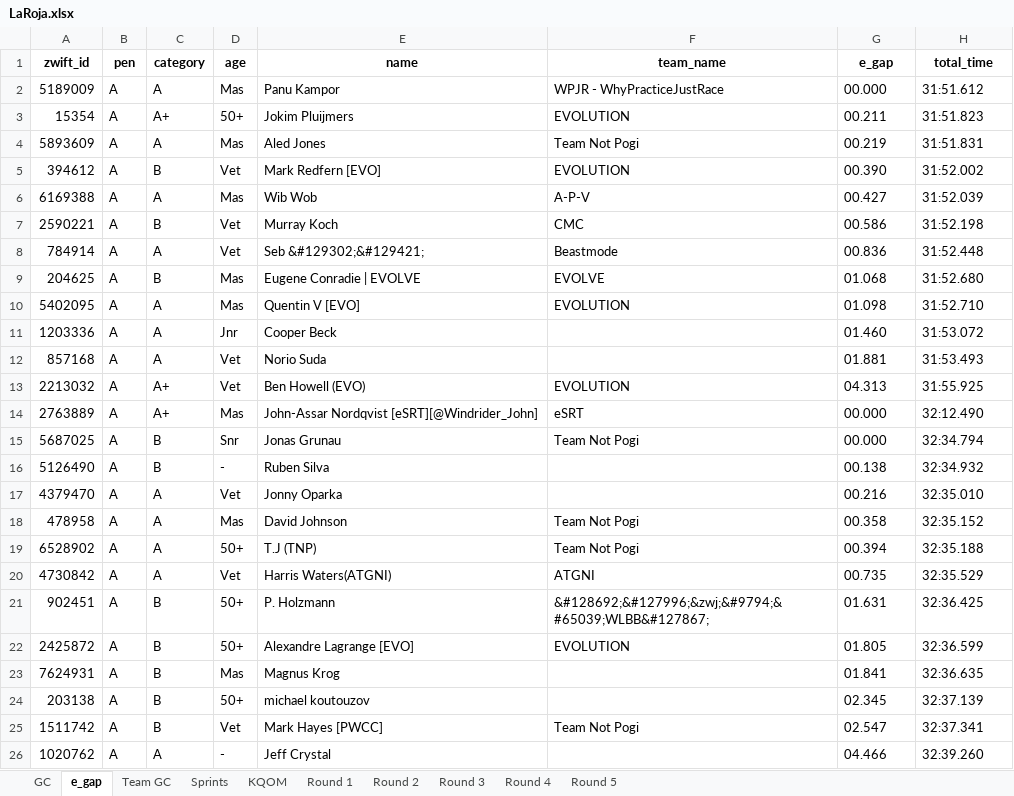
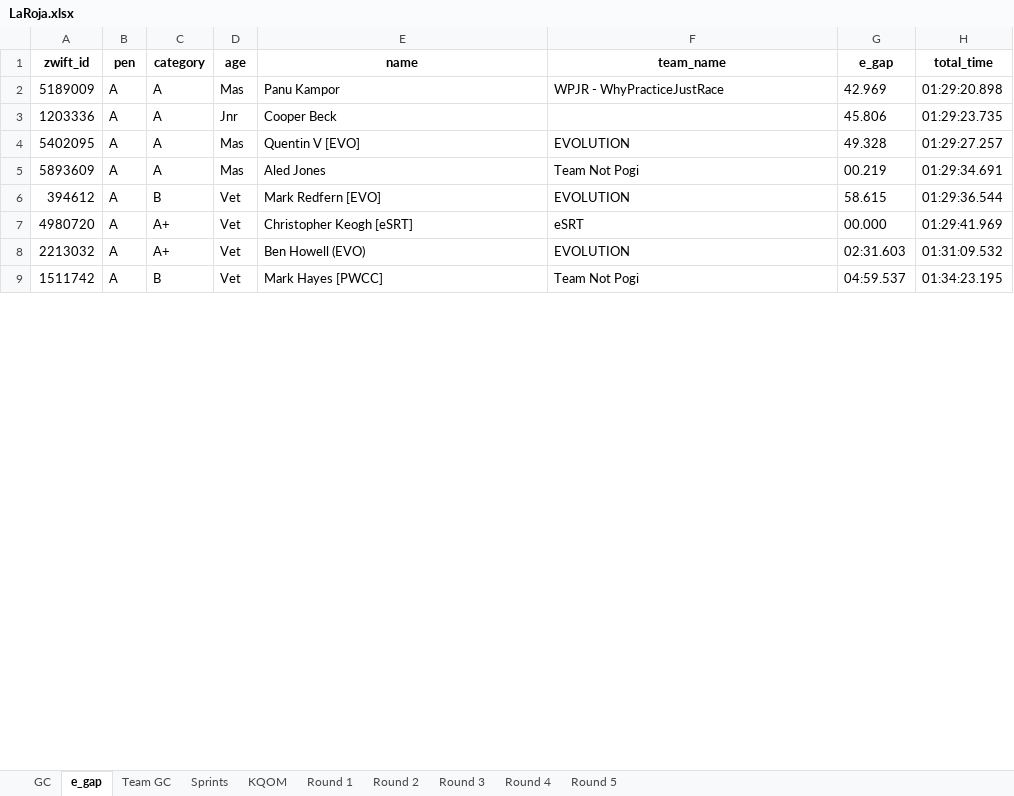
Before and after one commit to gleesonm1/TNP_results, an Excel workbook: LaRoja/LaRoja.xlsx, sheet e_gap, drawn as a sheet; only a part is shown; values as stored, in another font and other column widths than the file's, no borders; removed rows and columns are numbered as before the commit, all else as after; the diff covers the shown part only; the diff names each change by its address in the sheet, - before the commit and + after, or states it on an @@ line.

```diff
--- a/LaRoja/LaRoja.xlsx (sheet e_gap)
+++ b/LaRoja/LaRoja.xlsx (sheet e_gap)
-G2 (e_gap): 00.000
+G2 (e_gap): 42.969
-H2 (total_time): 31:51.612
+H2 (total_time): 01:29:20.898
-row 3: 15354 | A | A+ | 50+ | Jokim Pluijmers | EVOLUTION | 00.211 | 31:51.823
+row 3: 1203336 | A | A | Jnr | Cooper Beck |  | 45.806 | 01:29:23.735
+row 4: 5402095 | A | A | Mas | Quentin V [EVO] | EVOLUTION | 49.328 | 01:29:27.257
-H5 (total_time): 31:51.831
+H5 (total_time): 01:29:34.691
-G6 (e_gap): 00.390
+G6 (e_gap): 58.615
-H6 (total_time): 31:52.002
+H6 (total_time): 01:29:36.544
-row 6: 6169388 | A | A | Mas | Wib Wob | A-P-V | 00.427 | 31:52.039
-row 7: 2590221 | A | B | Vet | Murray Koch | CMC | 00.586 | 31:52.198
-row 8: 784914 | A | A | Vet | Seb &#129302;&#129421; | Beastmode | 00.836 | 31:52.448
-row 9: 204625 | A | B | Mas | Eugene Conradie | EVOLVE | EVOLVE | 01.068 | 31:52.680
-row 10: 5402095 | A | A | Mas | Quentin V [EVO] | EVOLUTION | 01.098 | 31:52.710
-row 11: 1203336 | A | A | Jnr | Cooper Beck |  | 01.460 | 31:53.072
-row 12: 857168 | A | A | Vet | Norio Suda |  | 01.881 | 31:53.493
+row 7: 4980720 | A | A+ | Vet | Christopher Keogh [eSRT] | eSRT | 00.000 | 01:29:41.969
-G8 (e_gap): 04.313
+G8 (e_gap): 02:31.603
-H8 (total_time): 31:55.925
+H8 (total_time): 01:31:09.532
-row 14: 2763889 | A | A+ | Mas | John-Assar Nordqvist [eSRT][@Windrider_John] | eSRT | 00.000 | 32:12.490
-row 15: 5687025 | A | B | Snr | Jonas Grunau | Team Not Pogi | 00.000 | 32:34.794
-row 16: 5126490 | A | B | - | Ruben Silva |  | 00.138 | 32:34.932
-row 17: 4379470 | A | A | Vet | Jonny Oparka |  | 00.216 | 32:35.010
-row 18: 478958 | A | A | Mas | David Johnson | Team Not Pogi | 00.358 | 32:35.152
-row 19: 6528902 | A | A | 50+ | T.J (TNP) | Team Not Pogi | 00.394 | 32:35.188
-row 20: 4730842 | A | A | Vet | Harris Waters(ATGNI) | ATGNI | 00.735 | 32:35.529
-row 21: 902451 | A | B | 50+ | P. Holzmann | &#128692;&#127996;&zwj;&#9794;&#65039;WLBB&#127867; | 01.631 | 32:36.425
-row 22: 2425872 | A | B | 50+ | Alexandre Lagrange [EVO] | EVOLUTION | 01.805 | 32:36.599
-row 23: 7624931 | A | B | Mas | Magnus Krog |  | 01.841 | 32:36.635
-row 24: 203138 | A | B | 50+ | michael koutouzov |  | 02.345 | 32:37.139
-G9 (e_gap): 02.547
+G9 (e_gap): 04:59.537
-H9 (total_time): 32:37.341
+H9 (total_time): 01:34:23.195
-row 26: 1020762 | A | A | - | Jeff Crystal |  | 04.466 | 32:39.260
```
Also changed, not shown: 9 added rows, 125 removed rows and 42 edited cells elsewhere in this sheet, sheet Sprints, sheet KQOM, sheet GC, sheet Round 2, sheet Team GC, sheet Round 1, 2 other files.
